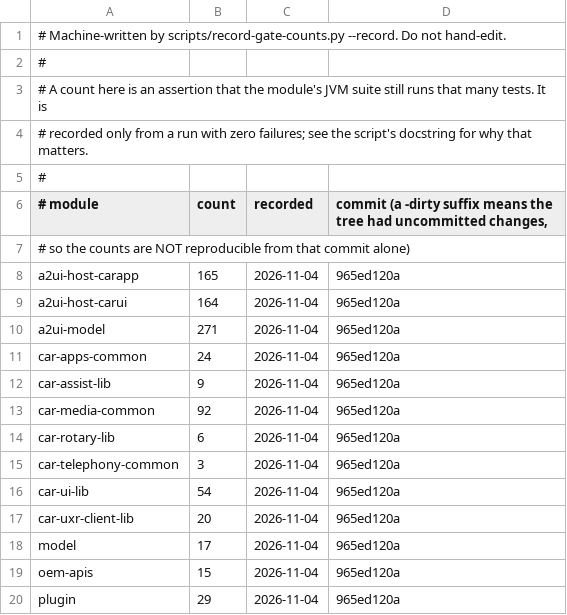
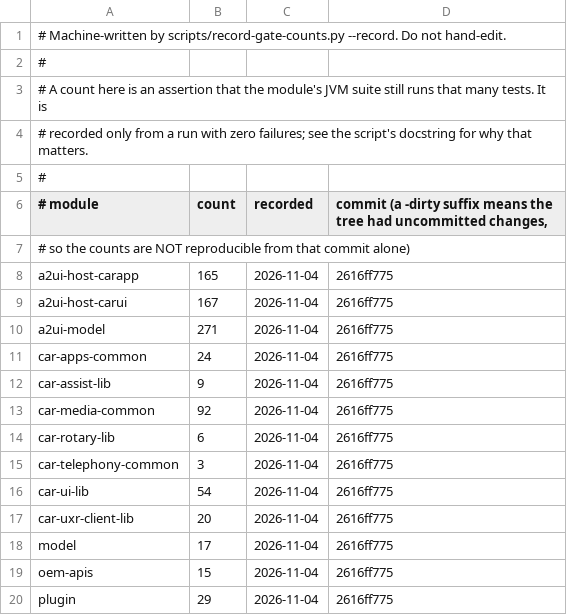
Before and after one commit to dart-technologies/aaos-car-libs, a TSV file: docs/gate-counts.tsv, drawn as a sheet.

Commit message:
ledger: gate counts at 2616ff775 (Host B 164 -> 167)

```diff
--- a/docs/gate-counts.tsv
+++ b/docs/gate-counts.tsv
@@ -7,14 +7,14 @@
 #                                    so the counts are NOT reproducible from that commit alone)
-a2ui-host-carapp	165	2026-11-04	965ed120a
-a2ui-host-carui	164	2026-11-04	965ed120a
-a2ui-model	271	2026-11-04	965ed120a
-car-apps-common	24	2026-11-04	965ed120a
-car-assist-lib	9	2026-11-04	965ed120a
-car-media-common	92	2026-11-04	965ed120a
-car-rotary-lib	6	2026-11-04	965ed120a
-car-telephony-common	3	2026-11-04	965ed120a
-car-ui-lib	54	2026-11-04	965ed120a
-car-uxr-client-lib	20	2026-11-04	965ed120a
-model	17	2026-11-04	965ed120a
-oem-apis	15	2026-11-04	965ed120a
-plugin	29	2026-11-04	965ed120a
+a2ui-host-carapp	165	2026-11-04	2616ff775
+a2ui-host-carui	167	2026-11-04	2616ff775
+a2ui-model	271	2026-11-04	2616ff775
+car-apps-common	24	2026-11-04	2616ff775
+car-assist-lib	9	2026-11-04	2616ff775
+car-media-common	92	2026-11-04	2616ff775
+car-rotary-lib	6	2026-11-04	2616ff775
+car-telephony-common	3	2026-11-04	2616ff775
+car-ui-lib	54	2026-11-04	2616ff775
+car-uxr-client-lib	20	2026-11-04	2616ff775
+model	17	2026-11-04	2616ff775
+oem-apis	15	2026-11-04	2616ff775
+plugin	29	2026-11-04	2616ff775
```
